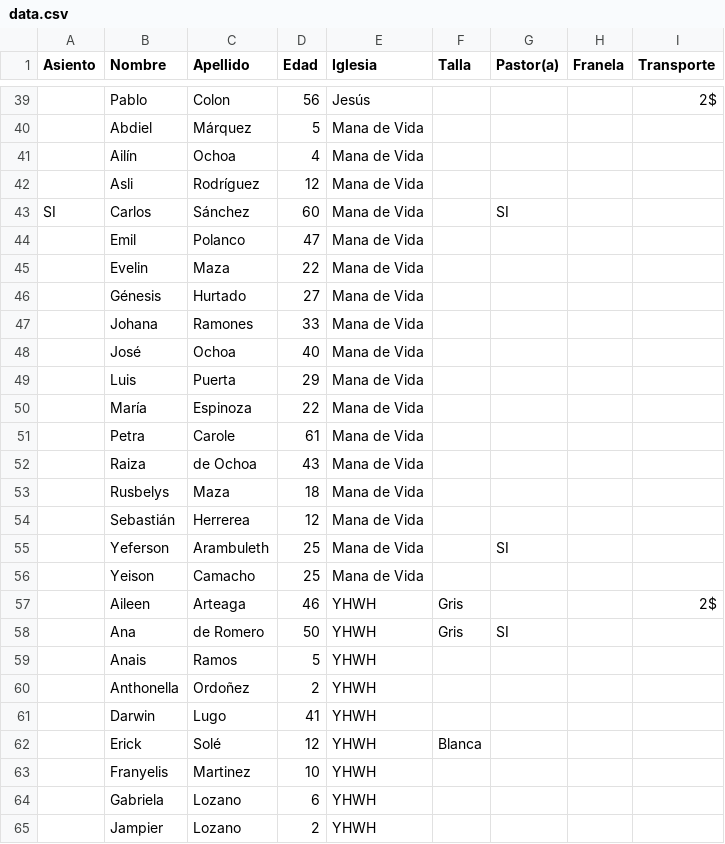
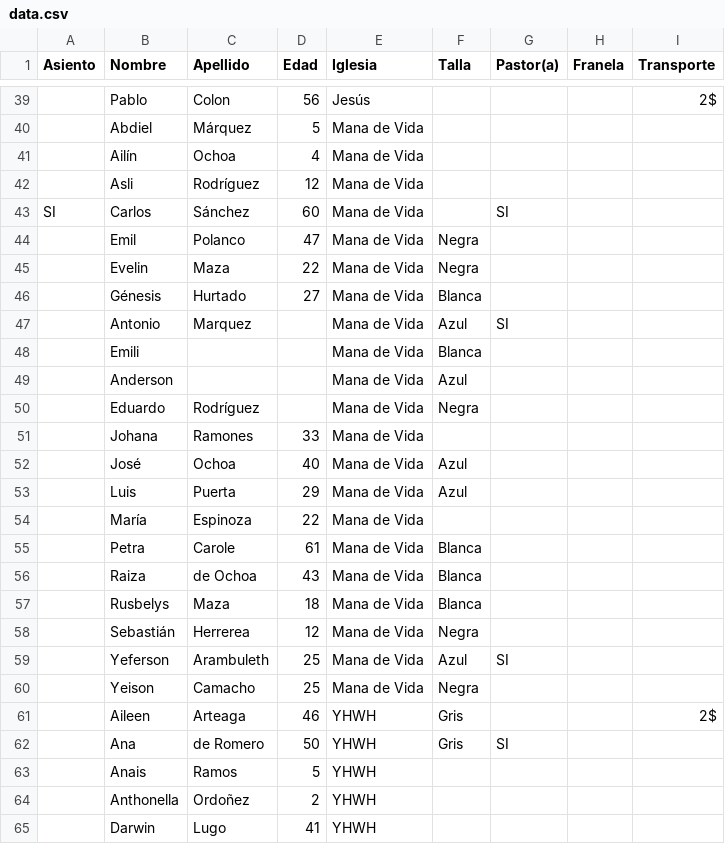
Before and after one commit to llromerorr/campamento, a CSV file: data.csv, drawn as a sheet; only a part is shown, gaps mark what is left out; the shorter side is filled out with more unchanged rows; addresses are those after the commit; the diff names each change by its address in the sheet, - before the commit and + after, or states it on an @@ line.

Commit message:
Update data.csv

```diff
--- a/data.csv
+++ b/data.csv
-F44:F45 (Talla): (empty)
+F44:F45 (Talla): Negra
-F46 (Talla): (empty)
+F46 (Talla): Blanca
+row 47:  | Antonio | Marquez |  | Mana de Vida | Azul | SI
+row 48:  | Emili |  |  | Mana de Vida | Blanca
+row 49:  | Anderson |  |  | Mana de Vida | Azul
+row 50:  | Eduardo | Rodríguez |  | Mana de Vida | Negra
-F52:F53 (Talla): (empty)
+F52:F53 (Talla): Azul
-F55:F57 (Talla): (empty)
+F55:F57 (Talla): Blanca
-F58 (Talla): (empty)
+F58 (Talla): Negra
-F59 (Talla): (empty)
+F59 (Talla): Azul
-F60 (Talla): (empty)
+F60 (Talla): Negra
```
